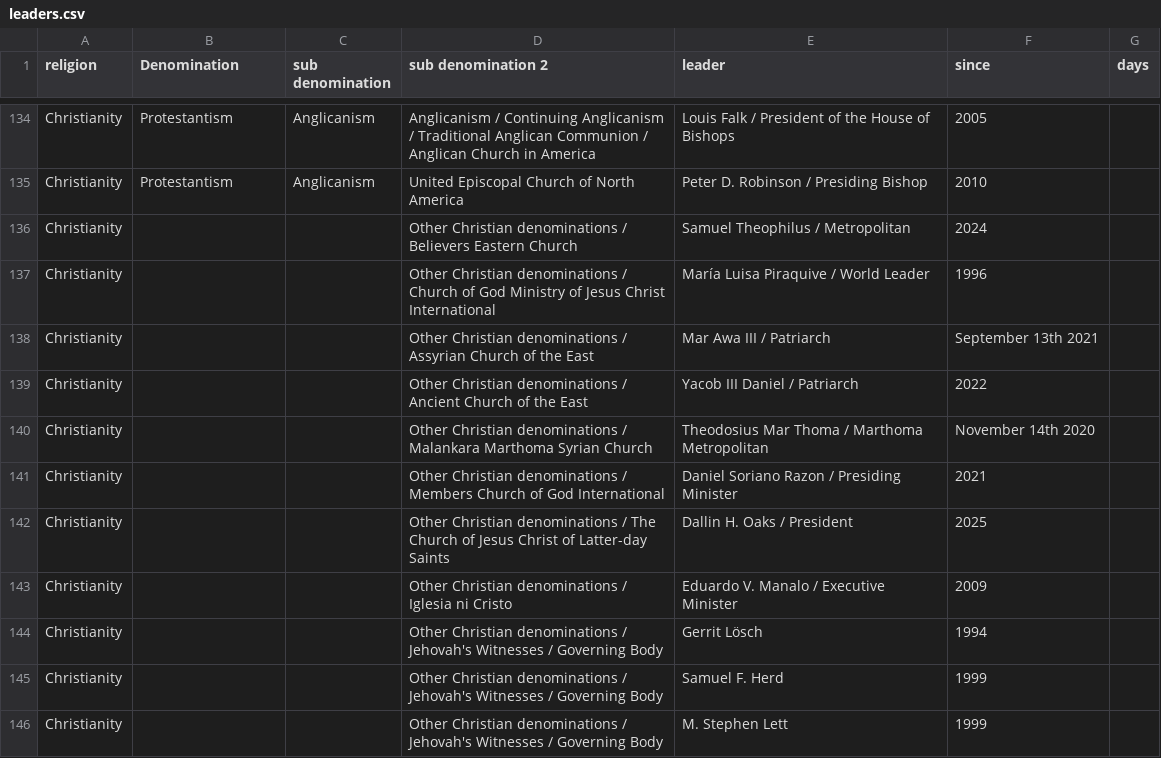
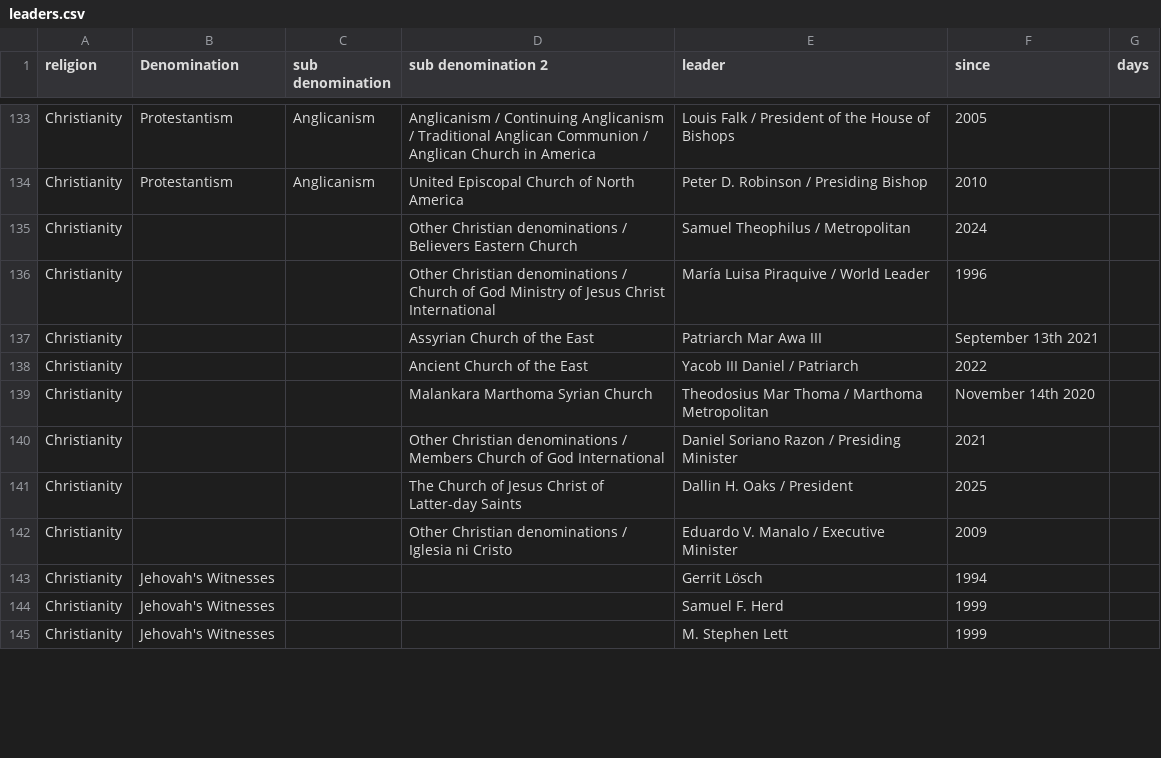
Before and after one commit to vimal7890/vimal, a CSV file: leaders.csv, drawn as a sheet; only a part is shown, gaps mark what is left out; the diff covers the shown part only.

Commit message:
Refactor leaders.csv for improved clarity and consistency in religious leader entries

```diff
--- a/leaders.csv
+++ b/leaders.csv
@@ -137,10 +136,10 @@ Christianity,,,Other Christian denominations / Believers Eastern Church,Samuel T
 Christianity,,,Other Christian denominations / Church of God Ministry of Jesus Christ International,María Luisa Piraquive / World Leader,1996,
-Christianity,,,Other Christian denominations / Assyrian Church of the East,Mar Awa III / Patriarch,September 13th 2021,
-Christianity,,,Other Christian denominations / Ancient Church of the East,Yacob III Daniel / Patriarch,2022,
-Christianity,,,Other Christian denominations / Malankara Marthoma Syrian Church,Theodosius Mar Thoma / Marthoma Metropolitan,November 14th 2020,
+Christianity,,,Assyrian Church of the East,Patriarch Mar Awa III,September 13th 2021,
+Christianity,,,Ancient Church of the East,Yacob III Daniel / Patriarch,2022,
+Christianity,,,Malankara Marthoma Syrian Church,Theodosius Mar Thoma / Marthoma Metropolitan,November 14th 2020,
 Christianity,,,Other Christian denominations / Members Church of God International,Daniel Soriano Razon / Presiding Minister,2021,
-Christianity,,,Other Christian denominations / The Church of Jesus Christ of Latter-day Saints,Dallin H. Oaks / President,2025,
+Christianity,,,The Church of Jesus Christ of Latter-day Saints,Dallin H. Oaks / President,2025,
 Christianity,,,Other Christian denominations / Iglesia ni Cristo,Eduardo V. Manalo / Executive Minister,2009,
-Christianity,,,Other Christian denominations / Jehovah's Witnesses / Governing Body,Gerrit Lösch,1994,
-Christianity,,,Other Christian denominations / Jehovah's Witnesses / Governing Body,Samuel F. Herd,1999,
-Christianity,,,Other Christian denominations / Jehovah's Witnesses / Governing Body,M. Stephen Lett,1999,
+Christianity,Jehovah's Witnesses,,,Gerrit Lösch,1994,
+Christianity,Jehovah's Witnesses,,,Samuel F. Herd,1999,
+Christianity,Jehovah's Witnesses,,,M. Stephen Lett,1999,
```
Also changed, not shown: 4 removed rows and 42 edited cells elsewhere in this file.
